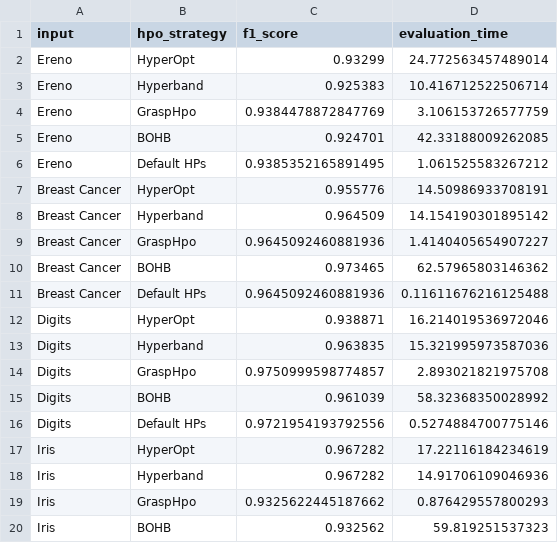
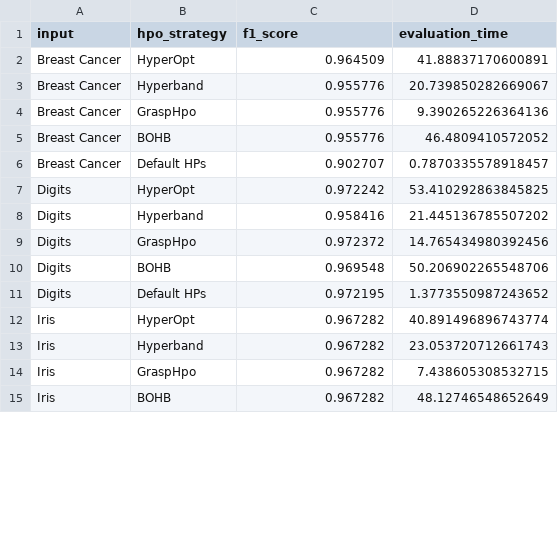
Before and after one commit to shinwookim/GRASP-HPO, a CSV file: src/output/results/table.csv, drawn as a sheet; only a part is shown; the diff covers the shown part only.

Commit message:
Default and GRASP using XGBoost lib without scikit learn api

```diff
--- a/src/output/results/table.csv
+++ b/src/output/results/table.csv
@@ -1,20 +1,15 @@
 input,hpo_strategy,f1_score,evaluation_time
-Ereno,HyperOpt,0.93299,24.772563457489014
-Ereno,Hyperband,0.925383,10.416712522506714
-Ereno,GraspHpo,0.9384478872847769,3.106153726577759
-Ereno,BOHB,0.924701,42.33188009262085
-Ereno,Default HPs,0.9385352165891495,1.061525583267212
-Breast Cancer,HyperOpt,0.955776,14.50986933708191
-Breast Cancer,Hyperband,0.964509,14.154190301895142
-Breast Cancer,GraspHpo,0.9645092460881936,1.4140405654907227
-Breast Cancer,BOHB,0.973465,62.57965803146362
-Breast Cancer,Default HPs,0.9645092460881936,0.11611676216125488
-Digits,HyperOpt,0.938871,16.214019536972046
-Digits,Hyperband,0.963835,15.321995973587036
-Digits,GraspHpo,0.9750999598774857,2.893021821975708
-Digits,BOHB,0.961039,58.32368350028992
-Digits,Default HPs,0.9721954193792556,0.5274884700775146
-Iris,HyperOpt,0.967282,17.22116184234619
-Iris,Hyperband,0.967282,14.91706109046936
-Iris,GraspHpo,0.9325622445187662,0.876429557800293
-Iris,BOHB,0.932562,59.819251537323
+Breast Cancer,HyperOpt,0.964509,41.88837170600891
+Breast Cancer,Hyperband,0.955776,20.739850282669067
+Breast Cancer,GraspHpo,0.955776,9.390265226364136
+Breast Cancer,BOHB,0.955776,46.4809410572052
+Breast Cancer,Default HPs,0.902707,0.7870335578918457
+Digits,HyperOpt,0.972242,53.410292863845825
+Digits,Hyperband,0.958416,21.445136785507202
+Digits,GraspHpo,0.972372,14.765434980392456
+Digits,BOHB,0.969548,50.206902265548706
+Digits,Default HPs,0.972195,1.3773550987243652
+Iris,HyperOpt,0.967282,40.891496896743774
+Iris,Hyperband,0.967282,23.053720712661743
+Iris,GraspHpo,0.967282,7.438605308532715
+Iris,BOHB,0.967282,48.12746548652649
```
Also changed, not shown: 5 added rows and 11 edited cells elsewhere in this file, 17 other files.
